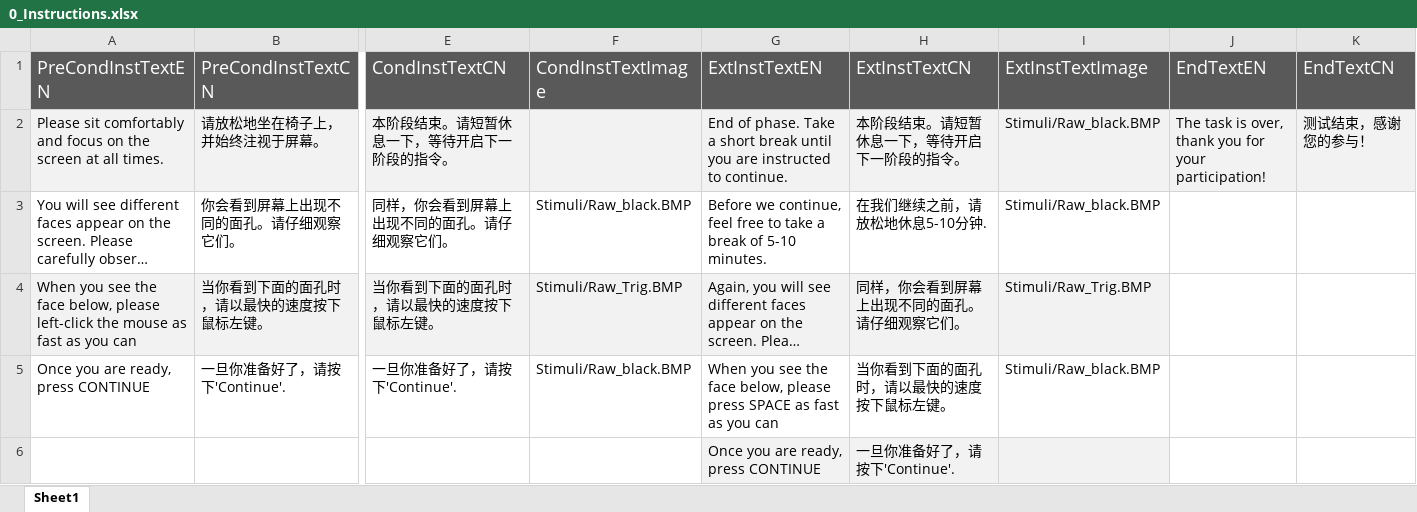
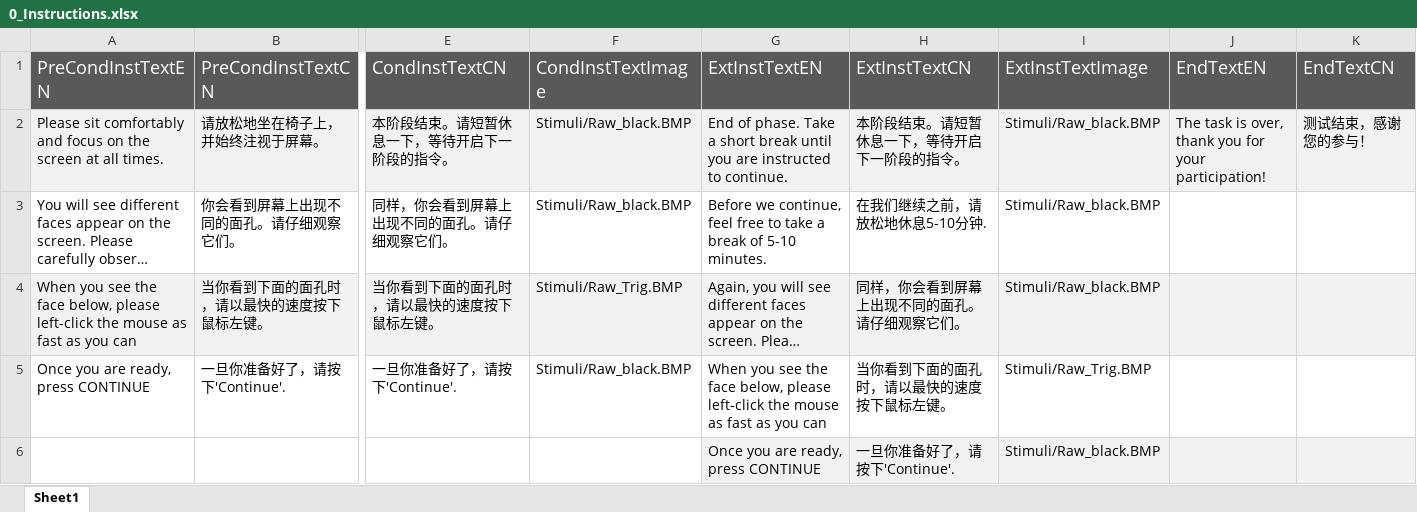
Before and after one commit to faissalshrf/threat-conditioning-and-extinction-task, an Excel workbook: 0_Instructions.xlsx, sheet Sheet1, drawn as a sheet; only a part is shown, gaps mark what is left out; long unchanged cells end in …; values as stored, in another font and other column widths than the file's, no borders; the diff names each change by its address in the sheet, - before the commit and + after, or states it on an @@ line.

```diff
--- a/0_Instructions.xlsx (sheet Sheet1)
+++ b/0_Instructions.xlsx (sheet Sheet1)
-F2 (CondInstTextImage): (empty)
+F2 (CondInstTextImage): Stimuli/Raw_black.BMP
-I4 (ExtInstTextImage): Stimuli/Raw_Trig.BMP
+I4 (ExtInstTextImage): Stimuli/Raw_black.BMP
-J4:K4 fill: none
+J4:K4 fill: #F2F2F2
-G5 (ExtInstTextEN): …below, please press SPACE as fast…
+G5 (ExtInstTextEN): …below, please left-click the mouse as fast…
-I5 (ExtInstTextImage): Stimuli/Raw_black.BMP
+I5 (ExtInstTextImage): Stimuli/Raw_Trig.BMP
-I6 (ExtInstTextImage): (empty)
+I6 (ExtInstTextImage): Stimuli/Raw_black.BMP
-J6:K6 fill: none
+J6:K6 fill: #F2F2F2
```
Also changed, not shown: 2 other files.
